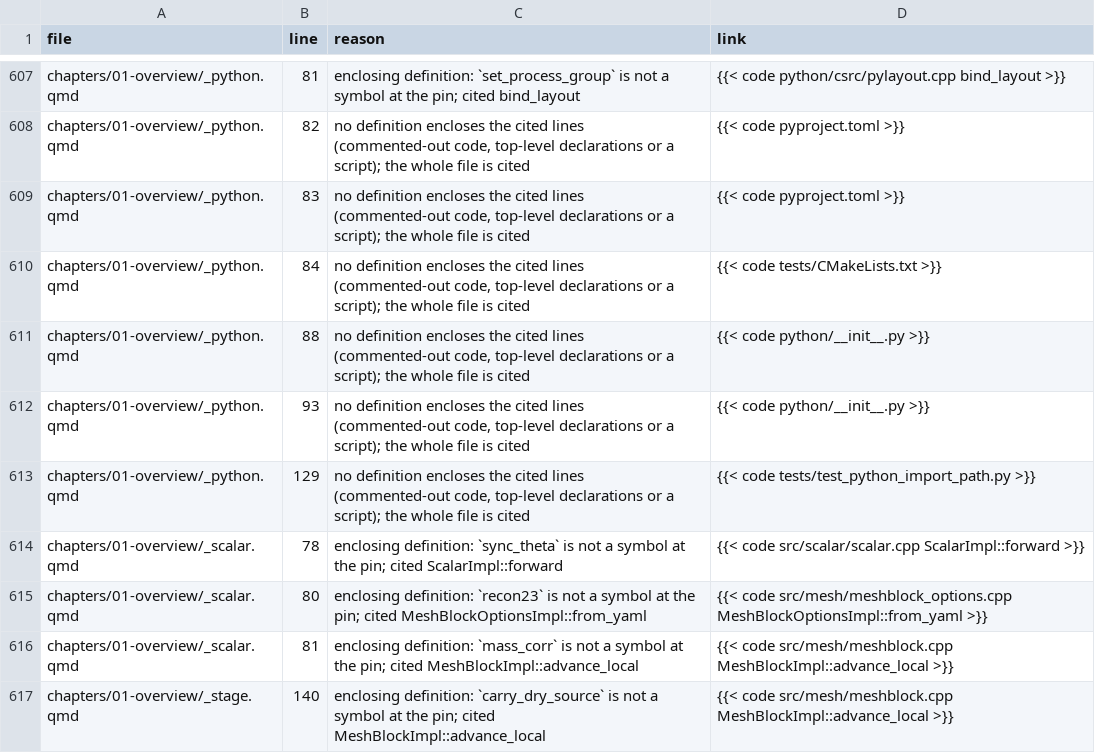
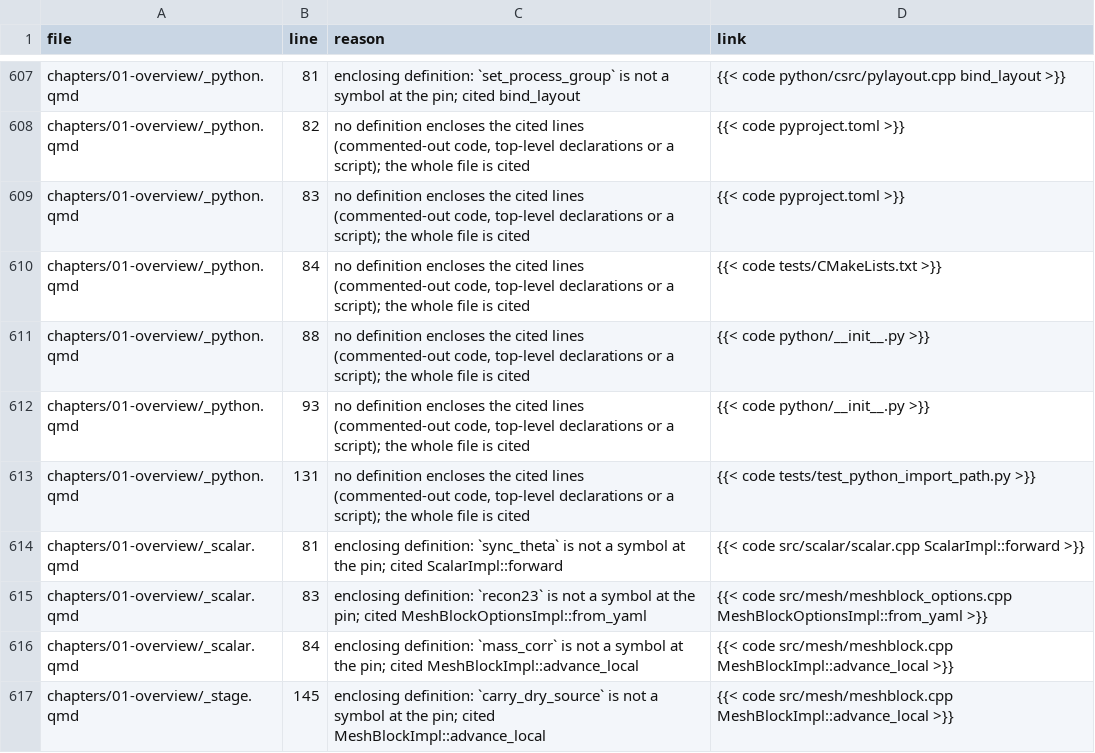
Before and after one commit to UCzhangxi/snapy, a TSV file: doc/tech-report/reviews/code-anchors-unmapped.tsv, drawn as a sheet; only a part is shown, gaps mark what is left out; the diff covers the shown part only.

Commit message:
tech-report: chapter 1 review fixes, notation symbols, driver loop excerpt and card corrections

```diff
--- a/doc/tech-report/reviews/code-anchors-unmapped.tsv
+++ b/doc/tech-report/reviews/code-anchors-unmapped.tsv
@@ -612,6 +612,6 @@ chapters/01-overview/_python.qmd	88	no definition encloses the cited lines (comm
 chapters/01-overview/_python.qmd	93	no definition encloses the cited lines (commented-out code, top-level declarations or a script); the whole file is cited	{{< code python/__init__.py >}}
-chapters/01-overview/_python.qmd	129	no definition encloses the cited lines (commented-out code, top-level declarations or a script); the whole file is cited	{{< code tests/test_python_import_path.py >}}
-chapters/01-overview/_scalar.qmd	78	enclosing definition: `sync_theta` is not a symbol at the pin; cited ScalarImpl::forward	{{< code src/scalar/scalar.cpp ScalarImpl::forward >}}
-chapters/01-overview/_scalar.qmd	80	enclosing definition: `recon23` is not a symbol at the pin; cited MeshBlockOptionsImpl::from_yaml	{{< code src/mesh/meshblock_options.cpp MeshBlockOptionsImpl::from_yaml >}}
-chapters/01-overview/_scalar.qmd	81	enclosing definition: `mass_corr` is not a symbol at the pin; cited MeshBlockImpl::advance_local	{{< code src/mesh/meshblock.cpp MeshBlockImpl::advance_local >}}
-chapters/01-overview/_stage.qmd	140	enclosing definition: `carry_dry_source` is not a symbol at the pin; cited MeshBlockImpl::advance_local	{{< code src/mesh/meshblock.cpp MeshBlockImpl::advance_local >}}
+chapters/01-overview/_python.qmd	131	no definition encloses the cited lines (commented-out code, top-level declarations or a script); the whole file is cited	{{< code tests/test_python_import_path.py >}}
+chapters/01-overview/_scalar.qmd	81	enclosing definition: `sync_theta` is not a symbol at the pin; cited ScalarImpl::forward	{{< code src/scalar/scalar.cpp ScalarImpl::forward >}}
+chapters/01-overview/_scalar.qmd	83	enclosing definition: `recon23` is not a symbol at the pin; cited MeshBlockOptionsImpl::from_yaml	{{< code src/mesh/meshblock_options.cpp MeshBlockOptionsImpl::from_yaml >}}
+chapters/01-overview/_scalar.qmd	84	enclosing definition: `mass_corr` is not a symbol at the pin; cited MeshBlockImpl::advance_local	{{< code src/mesh/meshblock.cpp MeshBlockImpl::advance_local >}}
+chapters/01-overview/_stage.qmd	145	enclosing definition: `carry_dry_source` is not a symbol at the pin; cited MeshBlockImpl::advance_local	{{< code src/mesh/meshblock.cpp MeshBlockImpl::advance_local >}}
```
Also changed, not shown: 11 edited cells elsewhere in this file, 7 other files.
